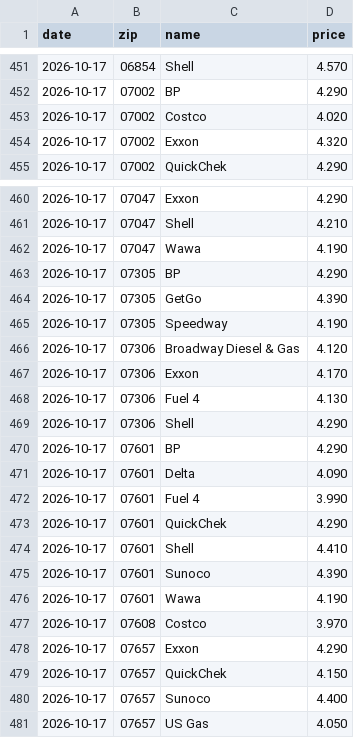
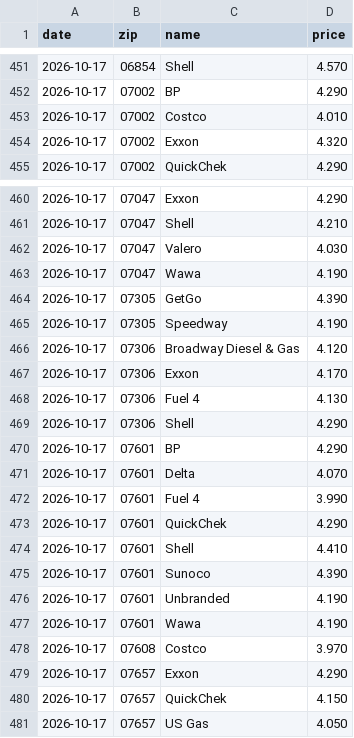
Before and after one commit to dreamerskymaster/costco_fuel_notifier, a CSV file: data/us_station_history.csv, drawn as a sheet; only a part is shown, gaps mark what is left out.

```diff
--- a/data/us_station_history.csv
+++ b/data/us_station_history.csv
@@ -452,3 +452,3 @@ date,zip,name,price
 2026-10-17,07002,BP,4.290
-2026-10-17,07002,Costco,4.020
+2026-10-17,07002,Costco,4.010
 2026-10-17,07002,Exxon,4.320
@@ -461,4 +461,4 @@ date,zip,name,price
 2026-10-17,07047,Shell,4.210
+2026-10-17,07047,Valero,4.030
 2026-10-17,07047,Wawa,4.190
-2026-10-17,07305,BP,4.290
 2026-10-17,07305,GetGo,4.390
@@ -470,3 +470,3 @@ date,zip,name,price
 2026-10-17,07601,BP,4.290
-2026-10-17,07601,Delta,4.090
+2026-10-17,07601,Delta,4.070
 2026-10-17,07601,Fuel 4,3.990
@@ -475,2 +475,3 @@ date,zip,name,price
 2026-10-17,07601,Sunoco,4.390
+2026-10-17,07601,Unbranded,4.190
 2026-10-17,07601,Wawa,4.190
@@ -479,3 +480,2 @@ date,zip,name,price
 2026-10-17,07657,QuickChek,4.150
-2026-10-17,07657,Sunoco,4.400
 2026-10-17,07657,US Gas,4.050
```
